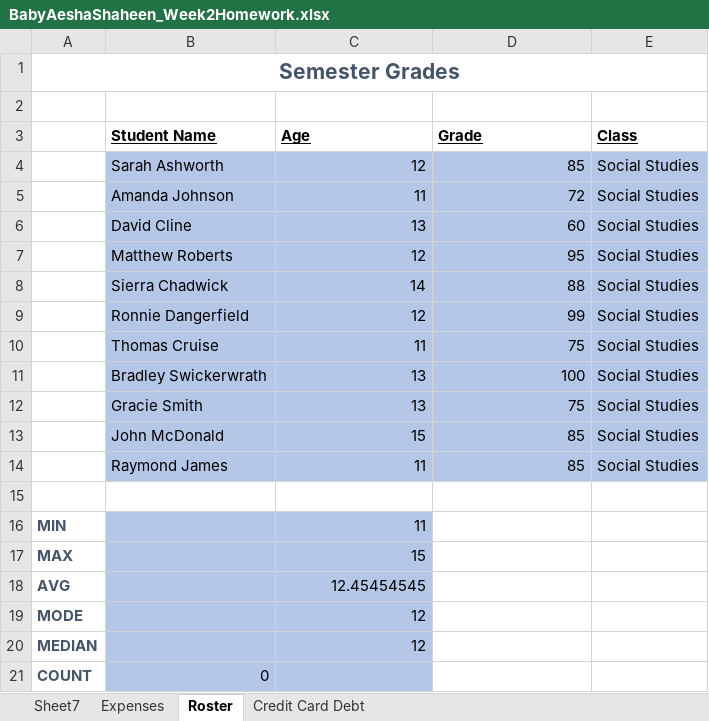
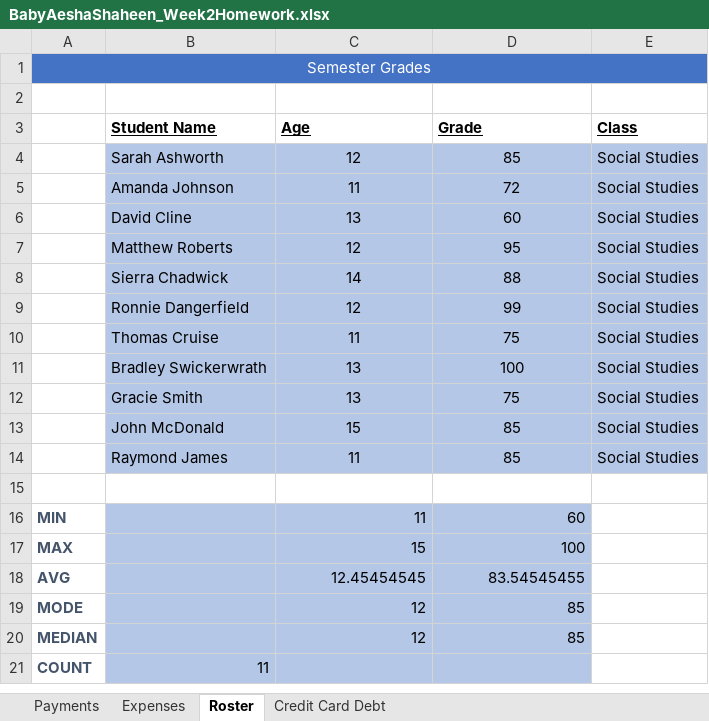
Before and after one commit to Bshaheen94/Homework, an Excel workbook: BabyAeshaShaheen_Week2Homework.xlsx, sheet Roster, drawn as a sheet; values as stored, in another font and other column widths than the file's, no borders; the diff names each change by its address in the sheet, - before the commit and + after, or states it on an @@ line.

```diff
--- a/BabyAeshaShaheen_Week2Homework.xlsx (sheet Roster)
+++ b/BabyAeshaShaheen_Week2Homework.xlsx (sheet Roster)
-sheet tab: Sheet7
+sheet tab: Payments
-A1:E1 fill: none
+A1:E1 fill: #4472C4
@@ A1 bold: on → off, text colour: #44546A → #FFFFFF, text size: smaller @@
-C4:D14 alignment: right
+C4:D14 alignment: center
-D16 (Grade): (empty)
+D16 (Grade): 60
-D16:D21 fill: none
+D16:D21 fill: #B4C7E7
-D17 (Grade): (empty)
+D17 (Grade): 100
-D18 (Grade): (empty)
+D18 (Grade): 83.54545455
-D19:D20 (Grade): (empty)
+D19:D20 (Grade): 85
-B21 (Student Name): 0
+B21 (Student Name): 11
```
Also changed, not shown: sheet Credit Card Debt, sheet Expenses, charts or pictures.
